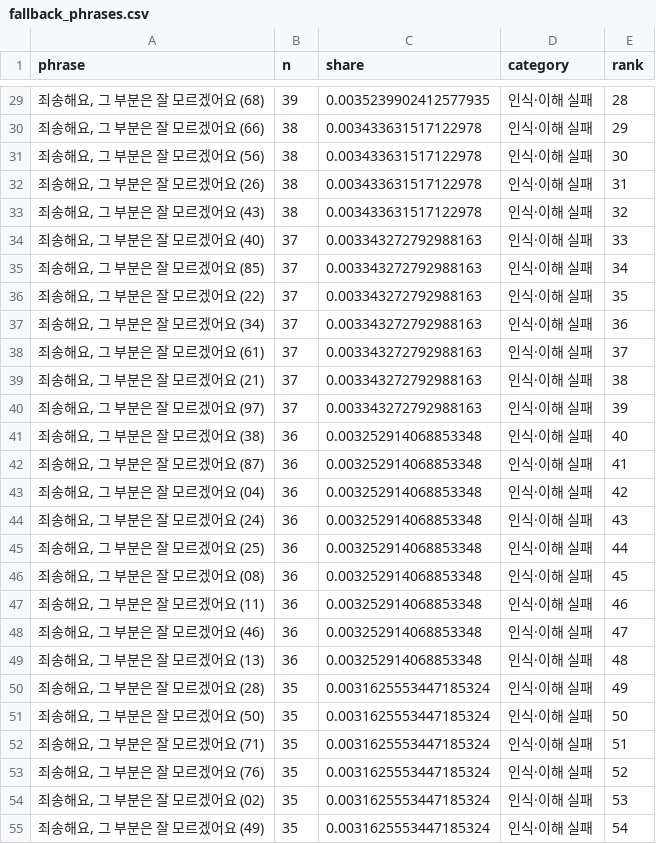
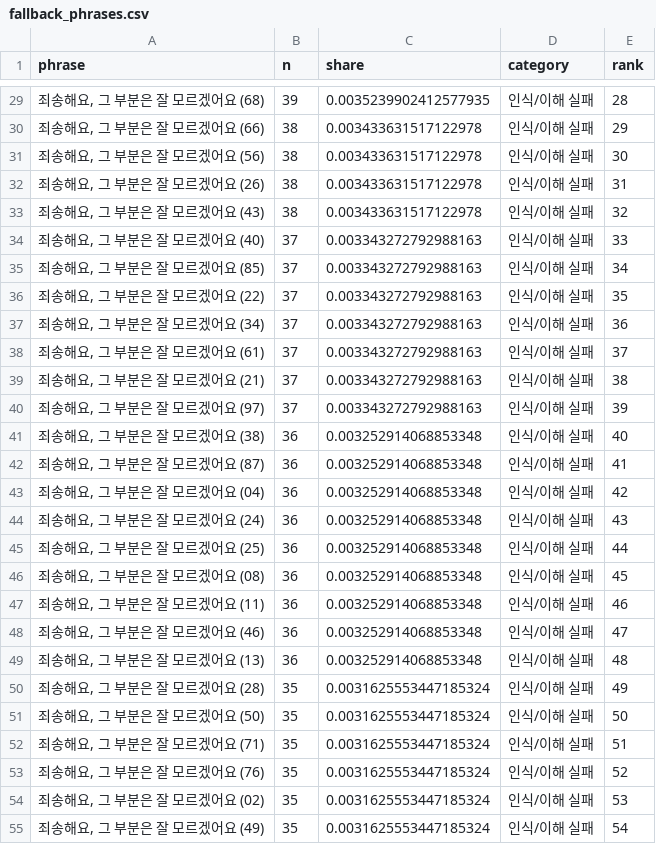
Before and after one commit to silverjade2/analysis-archive-code, a CSV file: voice-llm-freshness/outputs/results/fallback_phrases.csv, drawn as a sheet; only a part is shown, gaps mark what is left out; the diff covers the shown part only.

```diff
--- a/voice-llm-freshness/outputs/results/fallback_phrases.csv
+++ b/voice-llm-freshness/outputs/results/fallback_phrases.csv
@@ -29,27 +29,27 @@ phrase,n,share,category,rank
-"죄송해요, 그 부분은 잘 모르겠어요 (68)",39,0.0035239902412577935,인식·이해 실패,28
-"죄송해요, 그 부분은 잘 모르겠어요 (66)",38,0.003433631517122978,인식·이해 실패,29
-"죄송해요, 그 부분은 잘 모르겠어요 (56)",38,0.003433631517122978,인식·이해 실패,30
-"죄송해요, 그 부분은 잘 모르겠어요 (26)",38,0.003433631517122978,인식·이해 실패,31
-"죄송해요, 그 부분은 잘 모르겠어요 (43)",38,0.003433631517122978,인식·이해 실패,32
-"죄송해요, 그 부분은 잘 모르겠어요 (40)",37,0.003343272792988163,인식·이해 실패,33
-"죄송해요, 그 부분은 잘 모르겠어요 (85)",37,0.003343272792988163,인식·이해 실패,34
-"죄송해요, 그 부분은 잘 모르겠어요 (22)",37,0.003343272792988163,인식·이해 실패,35
-"죄송해요, 그 부분은 잘 모르겠어요 (34)",37,0.003343272792988163,인식·이해 실패,36
-"죄송해요, 그 부분은 잘 모르겠어요 (61)",37,0.003343272792988163,인식·이해 실패,37
-"죄송해요, 그 부분은 잘 모르겠어요 (21)",37,0.003343272792988163,인식·이해 실패,38
-"죄송해요, 그 부분은 잘 모르겠어요 (97)",37,0.003343272792988163,인식·이해 실패,39
-"죄송해요, 그 부분은 잘 모르겠어요 (38)",36,0.003252914068853348,인식·이해 실패,40
-"죄송해요, 그 부분은 잘 모르겠어요 (87)",36,0.003252914068853348,인식·이해 실패,41
-"죄송해요, 그 부분은 잘 모르겠어요 (04)",36,0.003252914068853348,인식·이해 실패,42
-"죄송해요, 그 부분은 잘 모르겠어요 (24)",36,0.003252914068853348,인식·이해 실패,43
-"죄송해요, 그 부분은 잘 모르겠어요 (25)",36,0.003252914068853348,인식·이해 실패,44
-"죄송해요, 그 부분은 잘 모르겠어요 (08)",36,0.003252914068853348,인식·이해 실패,45
-"죄송해요, 그 부분은 잘 모르겠어요 (11)",36,0.003252914068853348,인식·이해 실패,46
-"죄송해요, 그 부분은 잘 모르겠어요 (46)",36,0.003252914068853348,인식·이해 실패,47
-"죄송해요, 그 부분은 잘 모르겠어요 (13)",36,0.003252914068853348,인식·이해 실패,48
-"죄송해요, 그 부분은 잘 모르겠어요 (28)",35,0.0031625553447185324,인식·이해 실패,49
-"죄송해요, 그 부분은 잘 모르겠어요 (50)",35,0.0031625553447185324,인식·이해 실패,50
-"죄송해요, 그 부분은 잘 모르겠어요 (71)",35,0.0031625553447185324,인식·이해 실패,51
-"죄송해요, 그 부분은 잘 모르겠어요 (76)",35,0.0031625553447185324,인식·이해 실패,52
-"죄송해요, 그 부분은 잘 모르겠어요 (02)",35,0.0031625553447185324,인식·이해 실패,53
-"죄송해요, 그 부분은 잘 모르겠어요 (49)",35,0.0031625553447185324,인식·이해 실패,54
+"죄송해요, 그 부분은 잘 모르겠어요 (68)",39,0.0035239902412577935,인식/이해 실패,28
+"죄송해요, 그 부분은 잘 모르겠어요 (66)",38,0.003433631517122978,인식/이해 실패,29
+"죄송해요, 그 부분은 잘 모르겠어요 (56)",38,0.003433631517122978,인식/이해 실패,30
+"죄송해요, 그 부분은 잘 모르겠어요 (26)",38,0.003433631517122978,인식/이해 실패,31
+"죄송해요, 그 부분은 잘 모르겠어요 (43)",38,0.003433631517122978,인식/이해 실패,32
+"죄송해요, 그 부분은 잘 모르겠어요 (40)",37,0.003343272792988163,인식/이해 실패,33
+"죄송해요, 그 부분은 잘 모르겠어요 (85)",37,0.003343272792988163,인식/이해 실패,34
+"죄송해요, 그 부분은 잘 모르겠어요 (22)",37,0.003343272792988163,인식/이해 실패,35
+"죄송해요, 그 부분은 잘 모르겠어요 (34)",37,0.003343272792988163,인식/이해 실패,36
+"죄송해요, 그 부분은 잘 모르겠어요 (61)",37,0.003343272792988163,인식/이해 실패,37
+"죄송해요, 그 부분은 잘 모르겠어요 (21)",37,0.003343272792988163,인식/이해 실패,38
+"죄송해요, 그 부분은 잘 모르겠어요 (97)",37,0.003343272792988163,인식/이해 실패,39
+"죄송해요, 그 부분은 잘 모르겠어요 (38)",36,0.003252914068853348,인식/이해 실패,40
+"죄송해요, 그 부분은 잘 모르겠어요 (87)",36,0.003252914068853348,인식/이해 실패,41
+"죄송해요, 그 부분은 잘 모르겠어요 (04)",36,0.003252914068853348,인식/이해 실패,42
+"죄송해요, 그 부분은 잘 모르겠어요 (24)",36,0.003252914068853348,인식/이해 실패,43
+"죄송해요, 그 부분은 잘 모르겠어요 (25)",36,0.003252914068853348,인식/이해 실패,44
+"죄송해요, 그 부분은 잘 모르겠어요 (08)",36,0.003252914068853348,인식/이해 실패,45
+"죄송해요, 그 부분은 잘 모르겠어요 (11)",36,0.003252914068853348,인식/이해 실패,46
+"죄송해요, 그 부분은 잘 모르겠어요 (46)",36,0.003252914068853348,인식/이해 실패,47
+"죄송해요, 그 부분은 잘 모르겠어요 (13)",36,0.003252914068853348,인식/이해 실패,48
+"죄송해요, 그 부분은 잘 모르겠어요 (28)",35,0.0031625553447185324,인식/이해 실패,49
+"죄송해요, 그 부분은 잘 모르겠어요 (50)",35,0.0031625553447185324,인식/이해 실패,50
+"죄송해요, 그 부분은 잘 모르겠어요 (71)",35,0.0031625553447185324,인식/이해 실패,51
+"죄송해요, 그 부분은 잘 모르겠어요 (76)",35,0.0031625553447185324,인식/이해 실패,52
+"죄송해요, 그 부분은 잘 모르겠어요 (02)",35,0.0031625553447185324,인식/이해 실패,53
+"죄송해요, 그 부분은 잘 모르겠어요 (49)",35,0.0031625553447185324,인식/이해 실패,54
```
Also changed, not shown: 87 edited cells elsewhere in this file, voice-llm-freshness/outputs/results/coverage_by_truth_topic.csv, voice-llm-freshness/outputs/results/oracle_compare.csv, 21 other files.
